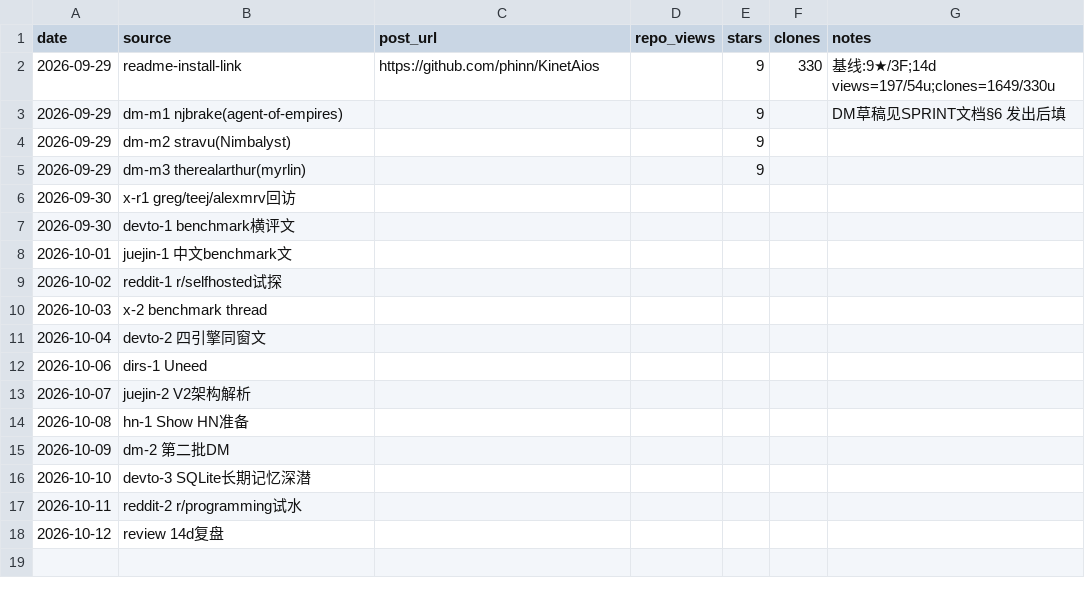
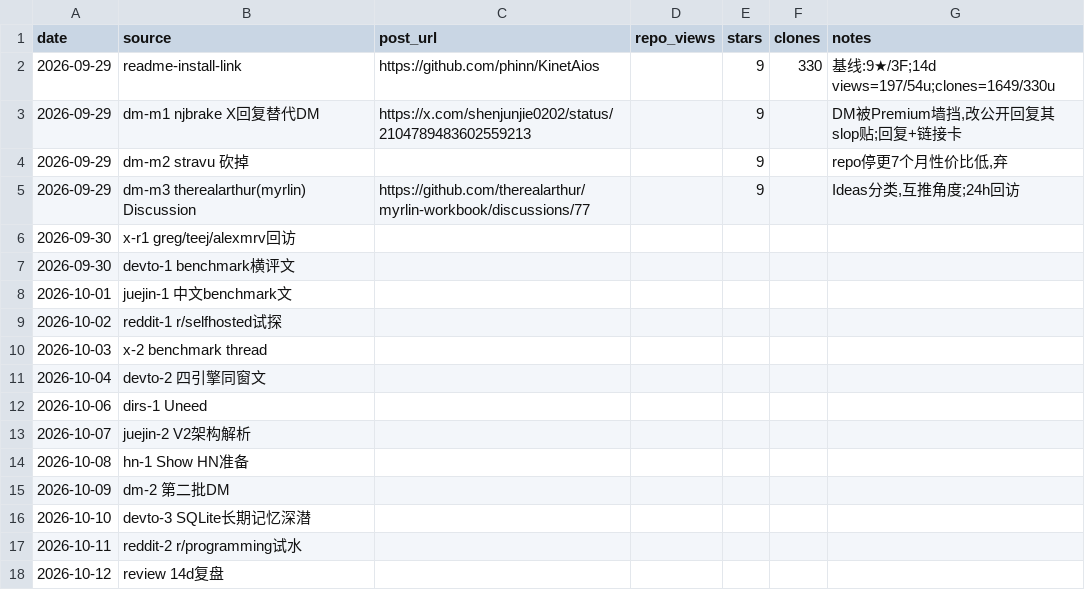
Before and after one commit to phinn/KinetAios, a CSV file: docs/GROWTH/channel-measurement.csv, drawn as a sheet.

Commit message:
docs(growth): Day1 外联落地回填 —— myrlin D#77/njbrake回复/stravu砍掉

```diff
--- a/docs/GROWTH/channel-measurement.csv
+++ b/docs/GROWTH/channel-measurement.csv
@@ -2,5 +2,5 @@ date,source,post_url,repo_views,stars,clones,notes
 2026-09-29,readme-install-link,https://github.com/phinn/KinetAios,,9,330,基线:9★/3F;14d views=197/54u;clones=1649/330u
-2026-09-29,dm-m1 njbrake(agent-of-empires),,,9,,DM草稿见SPRINT文档§6 发出后填
-2026-09-29,dm-m2 stravu(Nimbalyst),,,9,,
-2026-09-29,dm-m3 therealarthur(myrlin),,,9,,
+2026-09-29,dm-m1 njbrake X回复替代DM,https://x.com/shenjunjie0202/status/2104789483602559213,,9,,"DM被Premium墙挡,改公开回复其slop贴;回复+链接卡"
+2026-09-29,dm-m2 stravu 砍掉,,,9,,"repo停更7个月性价比低,弃"
+2026-09-29,dm-m3 therealarthur(myrlin) Discussion,https://github.com/therealarthur/myrlin-workbook/discussions/77,,9,,"Ideas分类,互推角度;24h回访"
 2026-09-30,x-r1 greg/teej/alexmrv回访,,,,
```
